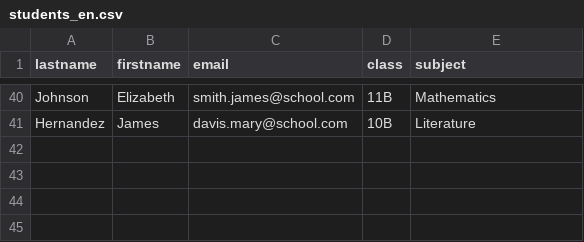
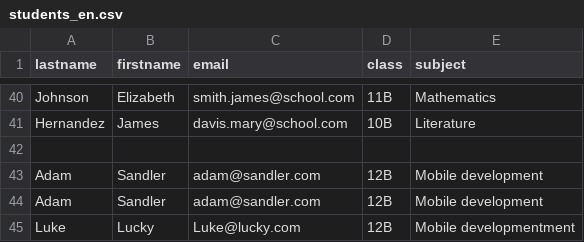
Before and after one commit to sze4kalend/dart, a CSV file: students_en.csv, drawn as a sheet; only a part is shown, gaps mark what is left out.

```diff
--- a/students_en.csv
+++ b/students_en.csv
@@ -41 +41,5 @@ Johnson;Elizabeth;smith.james@school.com;11B;Mathematics
 Hernandez;James;davis.mary@school.com;10B;Literature
+
+Adam;Sandler;adam@sandler.com;12B;Mobile development
+Adam;Sandler;adam@sandler.com;12B;Mobile development
+Luke;Lucky;Luke@lucky.com;12B;Mobile developmentment
```
Also changed, not shown: 1 other file.
